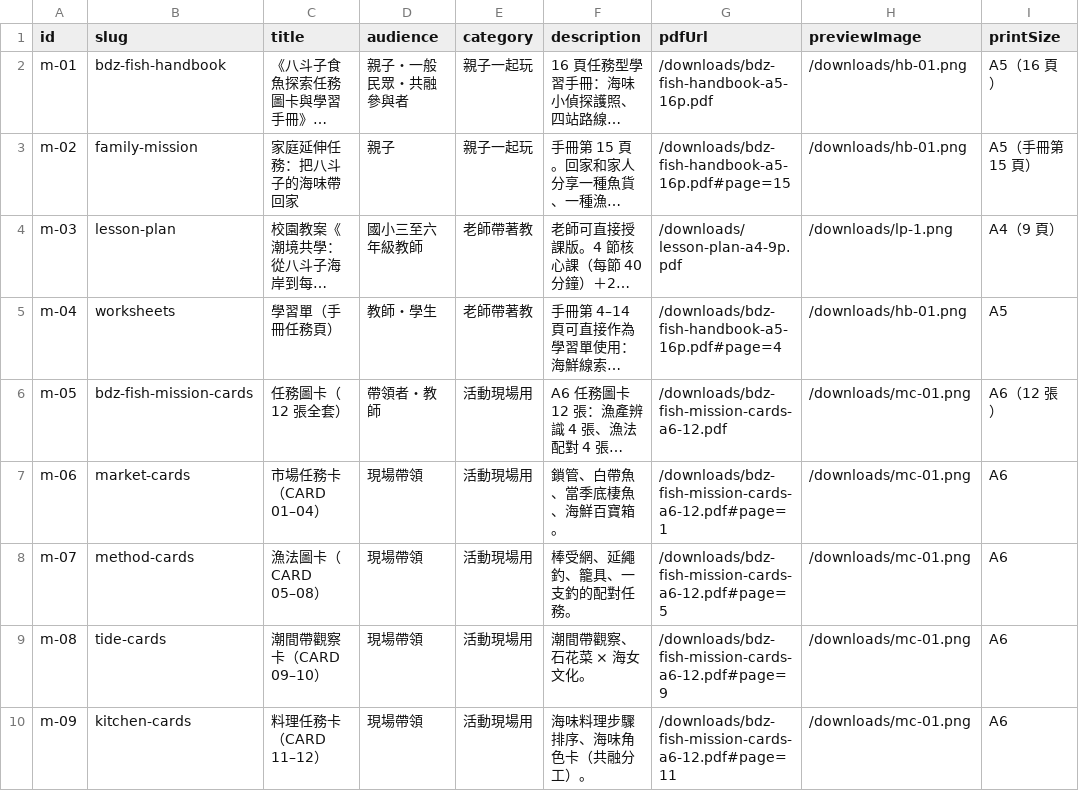
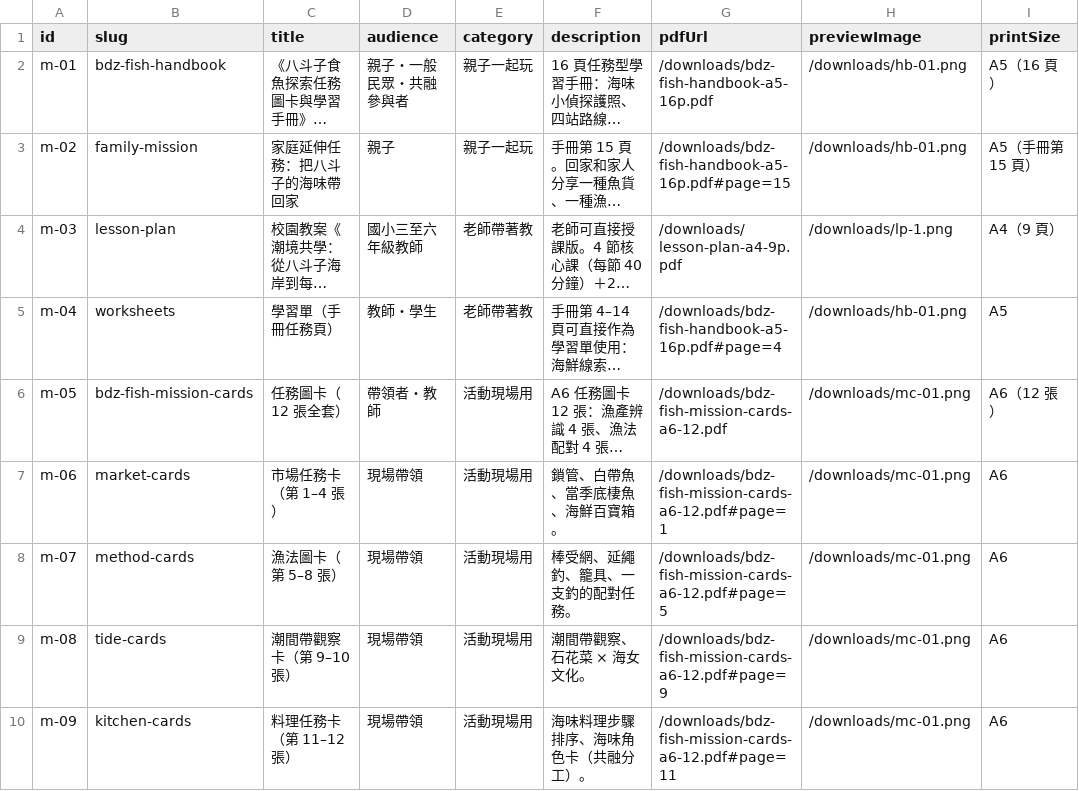
Before and after one commit to keelung-ocean-sports/keelung-ocean-sports.github.io, a CSV file: keelung-fish-education/content/seed/materials.csv, drawn as a sheet; only a part is shown; long unchanged cells end in …; the diff names each change by its address in the sheet, - before the commit and + after, or states it on an @@ line.

```diff
--- a/keelung-fish-education/content/seed/materials.csv
+++ b/keelung-fish-education/content/seed/materials.csv
-C7 (title): 市場任務卡（CARD 01–04）
+C7 (title): 市場任務卡（第 1–4 張）
-C8 (title): 漁法圖卡（CARD 05–08）
+C8 (title): 漁法圖卡（第 5–8 張）
-C9 (title): 潮間帶觀察卡（CARD 09–10）
+C9 (title): 潮間帶觀察卡（第 9–10 張）
-C10 (title): 料理任務卡（CARD 11–12）
+C10 (title): 料理任務卡（第 11–12 張）
```
Also changed, not shown: keelung-fish-education/content/seed/activities.csv, keelung-fish-education/content/seed/photos.csv, 19 other files.
